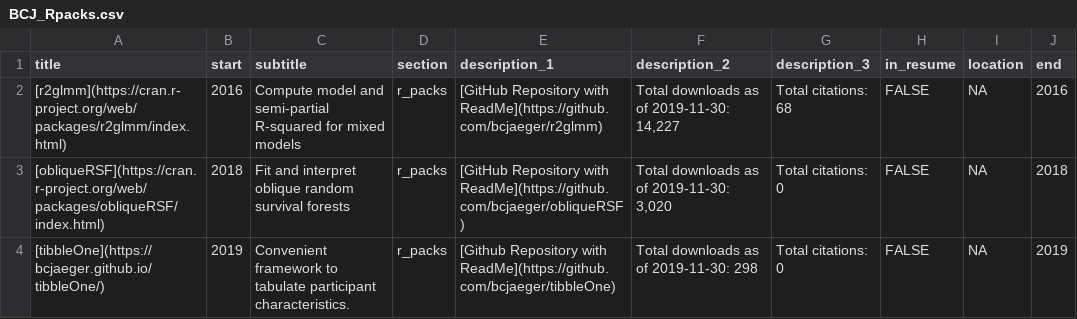
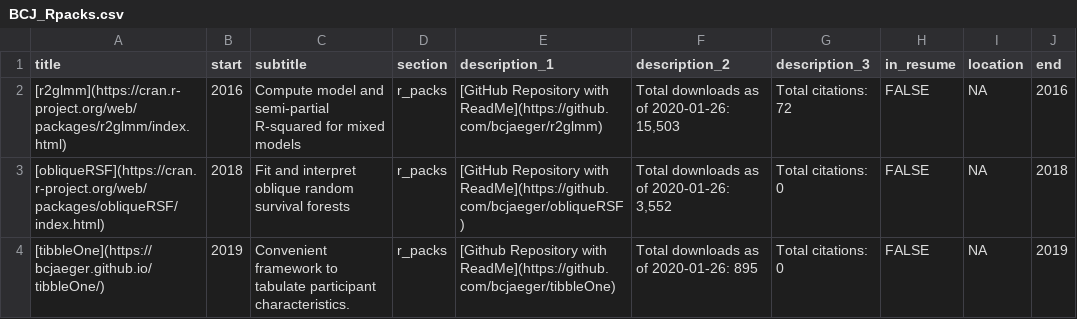
Before and after one commit to bcjaeger/CV-BCJ, a CSV file: data/output/BCJ_Rpacks.csv, drawn as a sheet.

```diff
--- a/data/output/BCJ_Rpacks.csv
+++ b/data/output/BCJ_Rpacks.csv
@@ -1,4 +1,4 @@
 title,start,subtitle,section,description_1,description_2,description_3,in_resume,location,end
-[r2glmm](https://cran.r-project.org/web/packages/r2glmm/index.html),2016,Compute model and semi-partial R-squared for mixed models,r_packs,[GitHub Repository with ReadMe](https://github.com/bcjaeger/r2glmm),"Total downloads as of 2019-11-30: 14,227",Total citations: 68,FALSE,NA,2016
-[obliqueRSF](https://cran.r-project.org/web/packages/obliqueRSF/index.html),2018,Fit and interpret oblique random survival forests,r_packs,[GitHub Repository with ReadMe](https://github.com/bcjaeger/obliqueRSF),"Total downloads as of 2019-11-30: 3,020",Total citations: 0,FALSE,NA,2018
-[tibbleOne](https://bcjaeger.github.io/tibbleOne/),2019,Convenient framework to tabulate participant characteristics.,r_packs,[Github Repository with ReadMe](https://github.com/bcjaeger/tibbleOne),Total downloads as of 2019-11-30: 298,Total citations: 0,FALSE,NA,2019
+[r2glmm](https://cran.r-project.org/web/packages/r2glmm/index.html),2016,Compute model and semi-partial R-squared for mixed models,r_packs,[GitHub Repository with ReadMe](https://github.com/bcjaeger/r2glmm),"Total downloads as of 2020-01-26: 15,503",Total citations: 72,FALSE,NA,2016
+[obliqueRSF](https://cran.r-project.org/web/packages/obliqueRSF/index.html),2018,Fit and interpret oblique random survival forests,r_packs,[GitHub Repository with ReadMe](https://github.com/bcjaeger/obliqueRSF),"Total downloads as of 2020-01-26: 3,552",Total citations: 0,FALSE,NA,2018
+[tibbleOne](https://bcjaeger.github.io/tibbleOne/),2019,Convenient framework to tabulate participant characteristics.,r_packs,[Github Repository with ReadMe](https://github.com/bcjaeger/tibbleOne),Total downloads as of 2020-01-26: 895,Total citations: 0,FALSE,NA,2019
```
Also changed, not shown: data/BCJ.csv, data/manual/BCJ_Presentations.csv, 8 other files.
